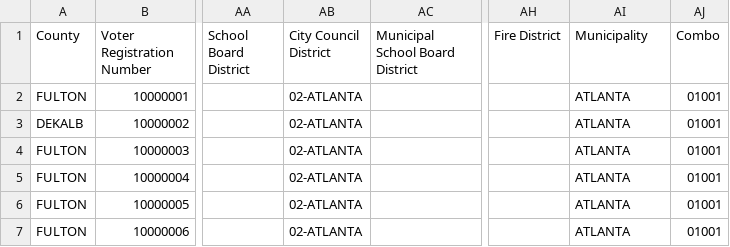
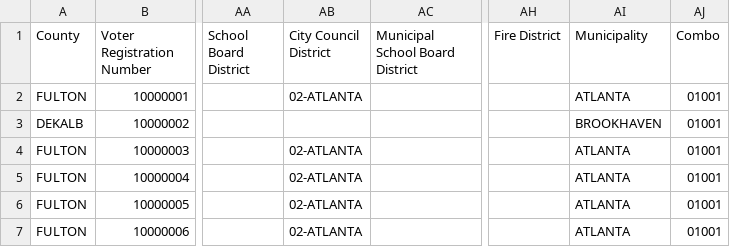
Before and after one commit to turf-tools/turf-tools, a CSV file: apps/data/src/importers/ga_voter_file/sample_data/file.csv, drawn as a sheet; only a part is shown, gaps mark what is left out; the diff names each change by its address in the sheet, - before the commit and + after, or states it on an @@ line.

```diff
--- a/apps/data/src/importers/ga_voter_file/sample_data/file.csv
+++ b/apps/data/src/importers/ga_voter_file/sample_data/file.csv
-AB3 (City Council District): 02-ATLANTA
+AB3 (City Council District): (empty)
-AI3 (Municipality): ATLANTA
+AI3 (Municipality): BROOKHAVEN
```
Also changed, not shown: apps/data/src/importers/ga_voter_file/sample_data/history.csv, 8 other files.
